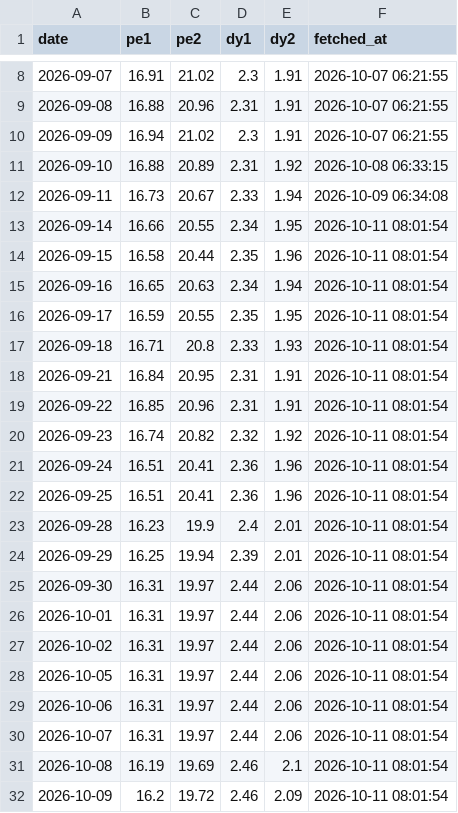
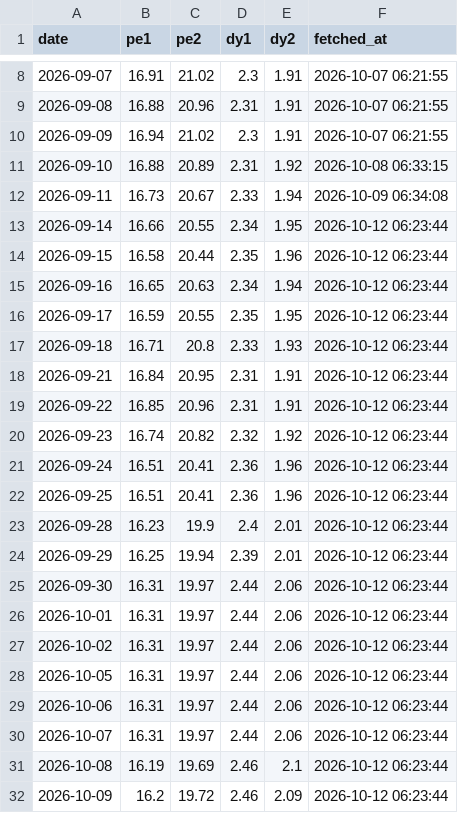
Before and after one commit to conan841120-cmyk/index-valuation-board, a CSV file: data/official_snapshots/indicator_000510.csv, drawn as a sheet; only a part is shown, gaps mark what is left out.

```diff
--- a/data/official_snapshots/indicator_000510.csv
+++ b/data/official_snapshots/indicator_000510.csv
@@ -12,21 +12,21 @@ date,pe1,pe2,dy1,dy2,fetched_at
 2026-09-11,16.73,20.67,2.33,1.94,2026-10-09 06:34:08
-2026-09-14,16.66,20.55,2.34,1.95,2026-10-11 08:01:54
-2026-09-15,16.58,20.44,2.35,1.96,2026-10-11 08:01:54
-2026-09-16,16.65,20.63,2.34,1.94,2026-10-11 08:01:54
-2026-09-17,16.59,20.55,2.35,1.95,2026-10-11 08:01:54
-2026-09-18,16.71,20.8,2.33,1.93,2026-10-11 08:01:54
-2026-09-21,16.84,20.95,2.31,1.91,2026-10-11 08:01:54
-2026-09-22,16.85,20.96,2.31,1.91,2026-10-11 08:01:54
-2026-09-23,16.74,20.82,2.32,1.92,2026-10-11 08:01:54
-2026-09-24,16.51,20.41,2.36,1.96,2026-10-11 08:01:54
-2026-09-25,16.51,20.41,2.36,1.96,2026-10-11 08:01:54
-2026-09-28,16.23,19.9,2.4,2.01,2026-10-11 08:01:54
-2026-09-29,16.25,19.94,2.39,2.01,2026-10-11 08:01:54
-2026-09-30,16.31,19.97,2.44,2.06,2026-10-11 08:01:54
-2026-10-01,16.31,19.97,2.44,2.06,2026-10-11 08:01:54
-2026-10-02,16.31,19.97,2.44,2.06,2026-10-11 08:01:54
-2026-10-05,16.31,19.97,2.44,2.06,2026-10-11 08:01:54
-2026-10-06,16.31,19.97,2.44,2.06,2026-10-11 08:01:54
-2026-10-07,16.31,19.97,2.44,2.06,2026-10-11 08:01:54
-2026-10-08,16.19,19.69,2.46,2.1,2026-10-11 08:01:54
-2026-10-09,16.2,19.72,2.46,2.09,2026-10-11 08:01:54
+2026-09-14,16.66,20.55,2.34,1.95,2026-10-12 06:23:44
+2026-09-15,16.58,20.44,2.35,1.96,2026-10-12 06:23:44
+2026-09-16,16.65,20.63,2.34,1.94,2026-10-12 06:23:44
+2026-09-17,16.59,20.55,2.35,1.95,2026-10-12 06:23:44
+2026-09-18,16.71,20.8,2.33,1.93,2026-10-12 06:23:44
+2026-09-21,16.84,20.95,2.31,1.91,2026-10-12 06:23:44
+2026-09-22,16.85,20.96,2.31,1.91,2026-10-12 06:23:44
+2026-09-23,16.74,20.82,2.32,1.92,2026-10-12 06:23:44
+2026-09-24,16.51,20.41,2.36,1.96,2026-10-12 06:23:44
+2026-09-25,16.51,20.41,2.36,1.96,2026-10-12 06:23:44
+2026-09-28,16.23,19.9,2.4,2.01,2026-10-12 06:23:44
+2026-09-29,16.25,19.94,2.39,2.01,2026-10-12 06:23:44
+2026-09-30,16.31,19.97,2.44,2.06,2026-10-12 06:23:44
+2026-10-01,16.31,19.97,2.44,2.06,2026-10-12 06:23:44
+2026-10-02,16.31,19.97,2.44,2.06,2026-10-12 06:23:44
+2026-10-05,16.31,19.97,2.44,2.06,2026-10-12 06:23:44
+2026-10-06,16.31,19.97,2.44,2.06,2026-10-12 06:23:44
+2026-10-07,16.31,19.97,2.44,2.06,2026-10-12 06:23:44
+2026-10-08,16.19,19.69,2.46,2.1,2026-10-12 06:23:44
+2026-10-09,16.2,19.72,2.46,2.09,2026-10-12 06:23:44
```
Also changed, not shown: data/official_snapshots/indicator_000922.csv, data/official_snapshots/indicator_H30269.csv, 6 other files.
